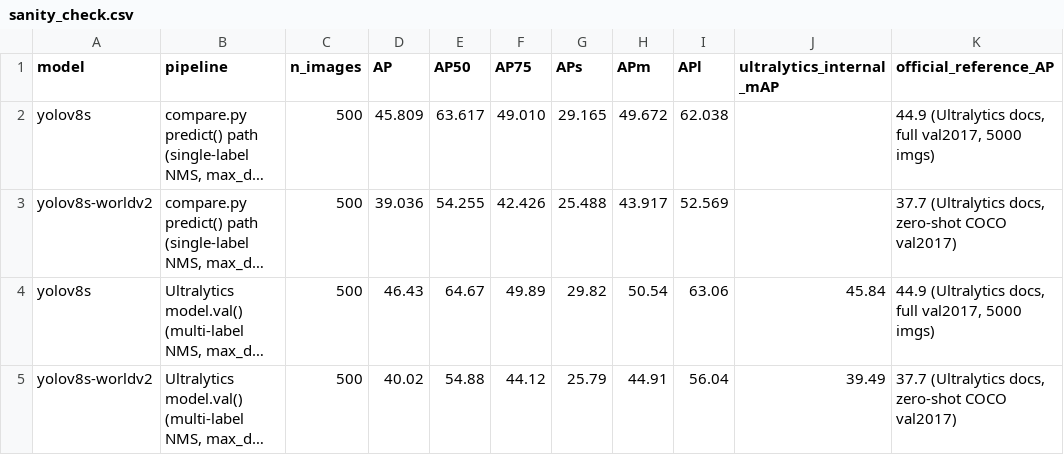
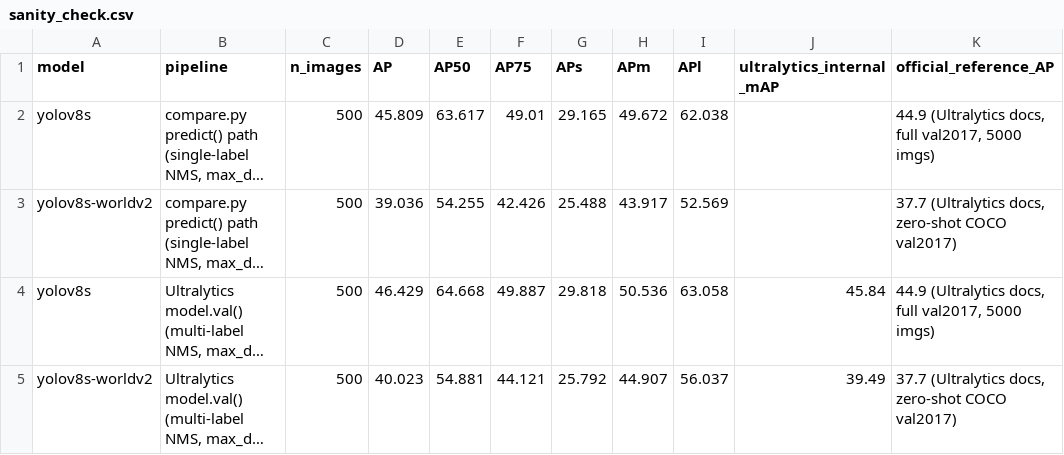
Before and after one commit to Rijifl/yolo-world, a CSV file: results/sanity_check.csv, drawn as a sheet; long unchanged cells end in …; the diff names each change by its address in the sheet, - before the commit and + after, or states it on an @@ line.

```diff
--- a/results/sanity_check.csv
+++ b/results/sanity_check.csv
-F2 (AP75): 49.010
+F2 (AP75): 49.01
-D4 (AP): 46.43
+D4 (AP): 46.429
-E4 (AP50): 64.67
+E4 (AP50): 64.668
-F4 (AP75): 49.89
+F4 (AP75): 49.887
-G4 (APs): 29.82
+G4 (APs): 29.818
-H4 (APm): 50.54
+H4 (APm): 50.536
-I4 (APl): 63.06
+I4 (APl): 63.058
-D5 (AP): 40.02
+D5 (AP): 40.023
-E5 (AP50): 54.88
+E5 (AP50): 54.881
-F5 (AP75): 44.12
+F5 (AP75): 44.121
-G5 (APs): 25.79
+G5 (APs): 25.792
-H5 (APm): 44.91
+H5 (APm): 44.907
-I5 (APl): 56.04
+I5 (APl): 56.037
```
Also changed, not shown: results/compare.csv, results/prompt_study.csv, 10 other files.
